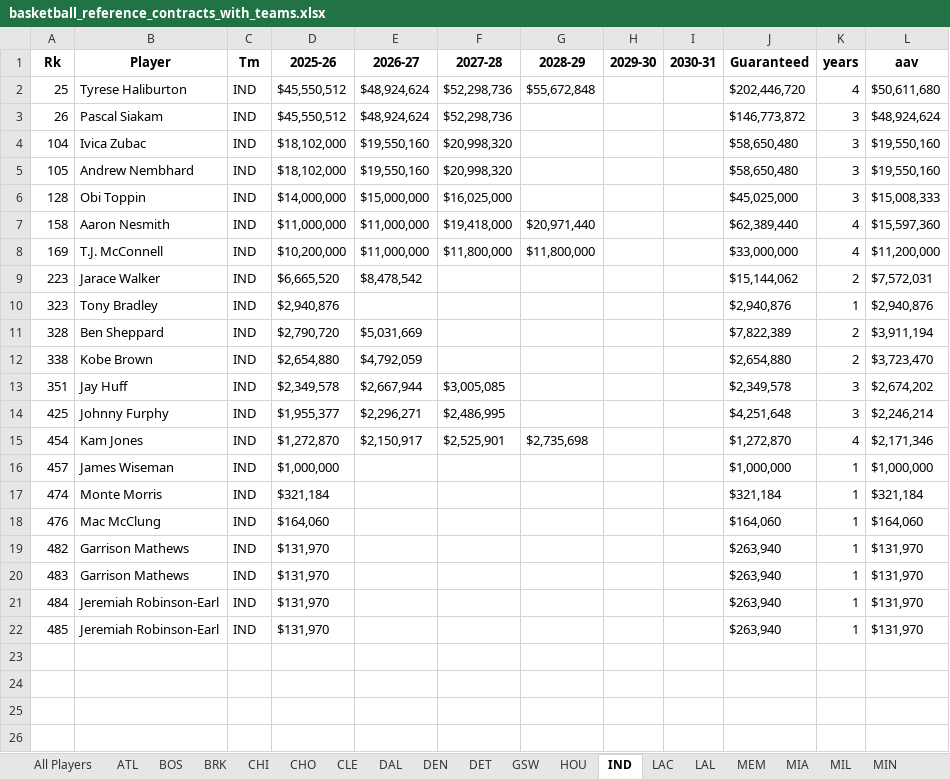
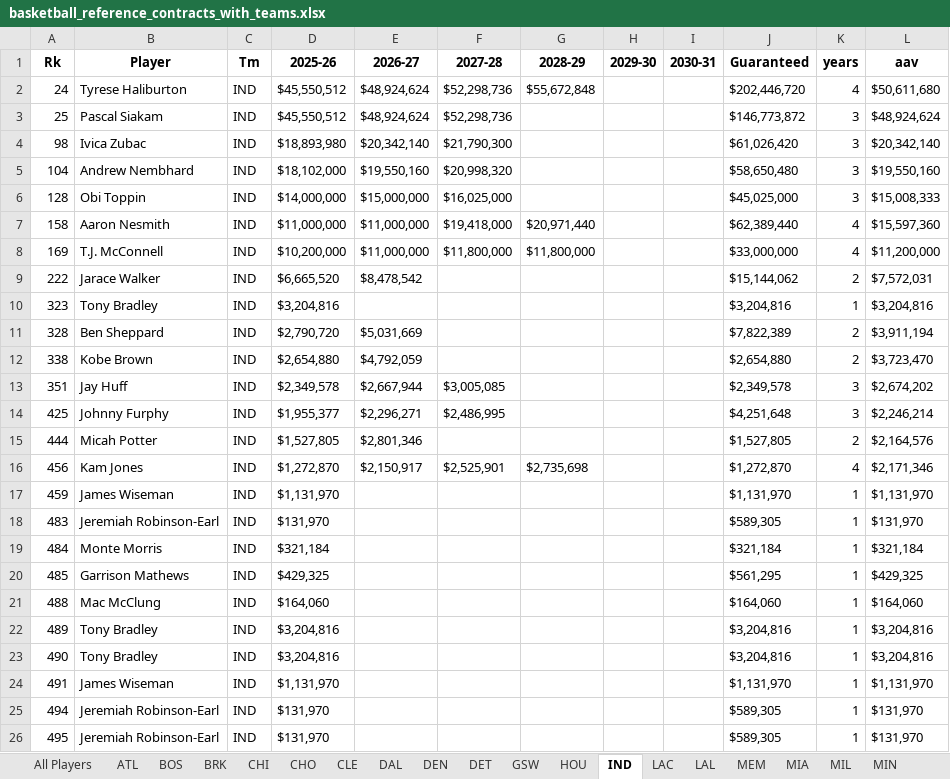
Before and after one commit to JadenDabreo/PlayerValue, an Excel workbook: Contracts/basketball_reference_contracts_with_teams.xlsx, sheet IND, drawn as a sheet; only a part is shown; values as stored, in another font and other column widths than the file's, no borders; removed rows and columns are numbered as before the commit, all else as after; the diff covers the shown part only; the diff names each change by its address in the sheet, - before the commit and + after, or states it on an @@ line.

```diff
--- a/Contracts/basketball_reference_contracts_with_teams.xlsx (sheet IND)
+++ b/Contracts/basketball_reference_contracts_with_teams.xlsx (sheet IND)
-A2 (Rk): 25
+A2 (Rk): 24
-A3 (Rk): 26
+A3 (Rk): 25
+row 4: 98 | Ivica Zubac | IND | $18,893,980 | $20,342,140 | $21,790,300 |  |  |  | $61,026,420 | 3 | $20,342,140
-B5 (Player): Ivica Zubac
+B5 (Player): Andrew Nembhard
-row 5: 105 | Andrew Nembhard | IND | $18,102,000 | $19,550,160 | $20,998,320 |  |  |  | $58,650,480 | 3 | $19,550,160
-A9 (Rk): 223
+A9 (Rk): 222
-D10 (2025-26): $2,940,876
+D10 (2025-26): $3,204,816
-J10 (Guaranteed): $2,940,876
+J10 (Guaranteed): $3,204,816
-L10 (aav): $2,940,876
+L10 (aav): $3,204,816
+row 15: 444 | Micah Potter | IND | $1,527,805 | $2,801,346 |  |  |  |  | $1,527,805 | 2 | $2,164,576
-A16 (Rk): 454
+A16 (Rk): 456
-row 16: 457 | James Wiseman | IND | $1,000,000 |  |  |  |  |  | $1,000,000 | 1 | $1,000,000
-row 17: 474 | Monte Morris | IND | $321,184 |  |  |  |  |  | $321,184 | 1 | $321,184
-row 18: 476 | Mac McClung | IND | $164,060 |  |  |  |  |  | $164,060 | 1 | $164,060
-row 19: 482 | Garrison Mathews | IND | $131,970 |  |  |  |  |  | $263,940 | 1 | $131,970
+row 17: 459 | James Wiseman | IND | $1,131,970 |  |  |  |  |  | $1,131,970 | 1 | $1,131,970
-B18 (Player): Garrison Mathews
+B18 (Player): Jeremiah Robinson-Earl
-J18 (Guaranteed): $263,940
+J18 (Guaranteed): $589,305
-B19 (Player): Jeremiah Robinson-Earl
+B19 (Player): Monte Morris
-D19 (2025-26): $131,970
+D19 (2025-26): $321,184
-J19 (Guaranteed): $263,940
+J19 (Guaranteed): $321,184
-L19 (aav): $131,970
+L19 (aav): $321,184
-B20 (Player): Jeremiah Robinson-Earl
+B20 (Player): Garrison Mathews
-D20 (2025-26): $131,970
+D20 (2025-26): $429,325
-J20 (Guaranteed): $263,940
+J20 (Guaranteed): $561,295
-L20 (aav): $131,970
+L20 (aav): $429,325
+row 21: 488 | Mac McClung | IND | $164,060 |  |  |  |  |  | $164,060 | 1 | $164,060
+row 22: 489 | Tony Bradley | IND | $3,204,816 |  |  |  |  |  | $3,204,816 | 1 | $3,204,816
+row 23: 490 | Tony Bradley | IND | $3,204,816 |  |  |  |  |  | $3,204,816 | 1 | $3,204,816
+row 24: 491 | James Wiseman | IND | $1,131,970 |  |  |  |  |  | $1,131,970 | 1 | $1,131,970
+row 25: 494 | Jeremiah Robinson-Earl | IND | $131,970 |  |  |  |  |  | $589,305 | 1 | $131,970
+row 26: 495 | Jeremiah Robinson-Earl | IND | $131,970 |  |  |  |  |  | $589,305 | 1 | $131,970
```
Also changed, not shown: 3 added rows elsewhere in this sheet, sheet All Players, sheet BRK, sheet WAS, sheet MEM, sheet LAL, sheet PHO, 24 more sheets, EPM_stats/epm_players_by_team_[2026].xlsx, PlayerValue/player_value_2026.xlsx, 6 other files.
